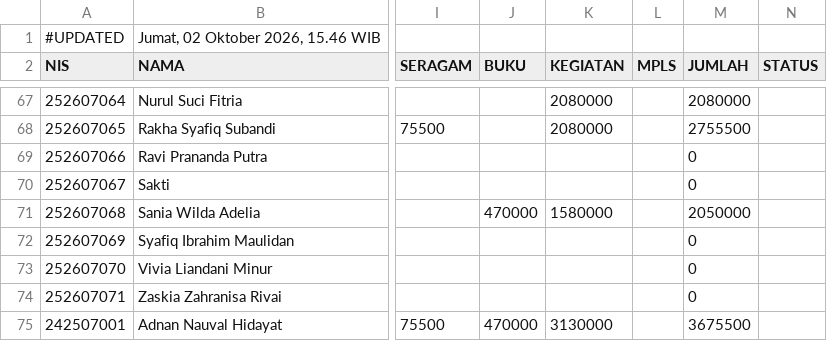
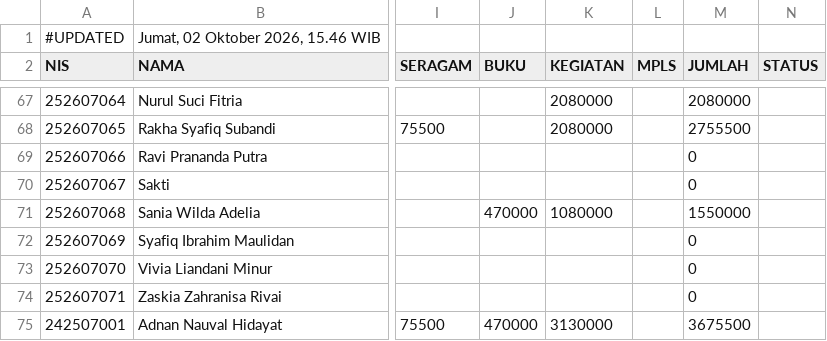
Before and after one commit to yayasanambadar/info-keuangan, a CSV file: data.csv, drawn as a sheet; only a part is shown, gaps mark what is left out; the diff names each change by its address in the sheet, - before the commit and + after, or states it on an @@ line.

Commit message:
Update data tagihan siswa — 2/10/2026, 15.46.54

```diff
--- a/data.csv
+++ b/data.csv
-K71 (KEGIATAN): 1580000
+K71 (KEGIATAN): 1080000
-M71 (JUMLAH): 2050000
+M71 (JUMLAH): 1550000
```
